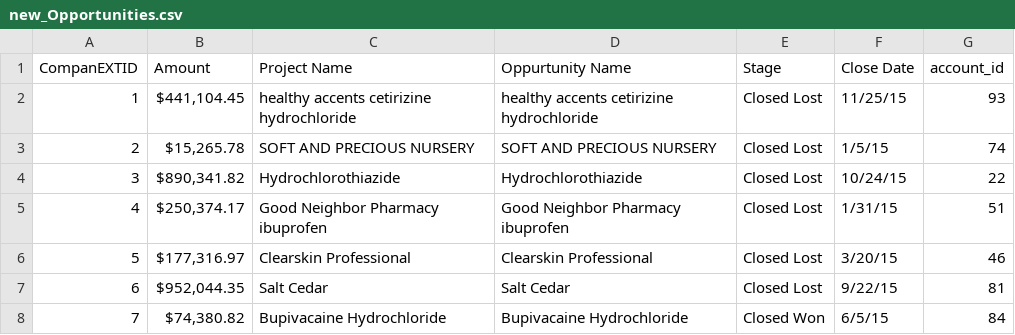
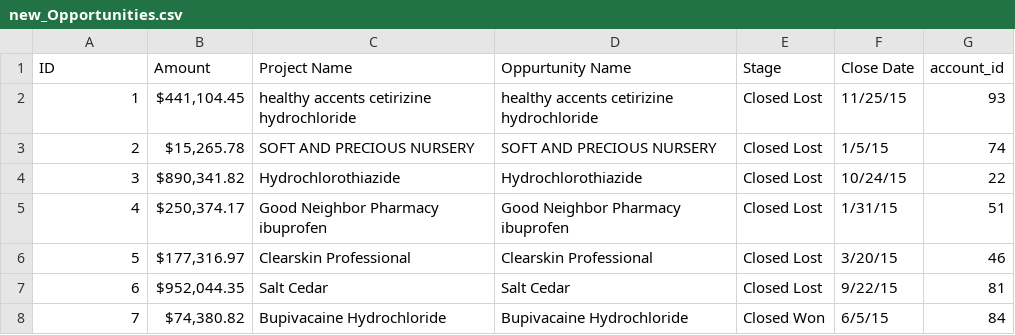
Before and after one commit to vig-cens/CSV_fake_data, a CSV file: new_Opportunities.csv, drawn as a sheet; only a part is shown.

Commit message:
Update new_Opportunities.csv

```diff
--- a/new_Opportunities.csv
+++ b/new_Opportunities.csv
@@ -1,2 +1,2 @@
-CompanEXTID,Amount,Project Name,Oppurtunity Name,Stage,Close Date,account_id
+ID,Amount,Project Name,Oppurtunity Name,Stage,Close Date,account_id
 1,"$441,104.45 ",healthy accents cetirizine hydrochloride,healthy accents cetirizine hydrochloride,Closed Lost,11/25/15,93
```
